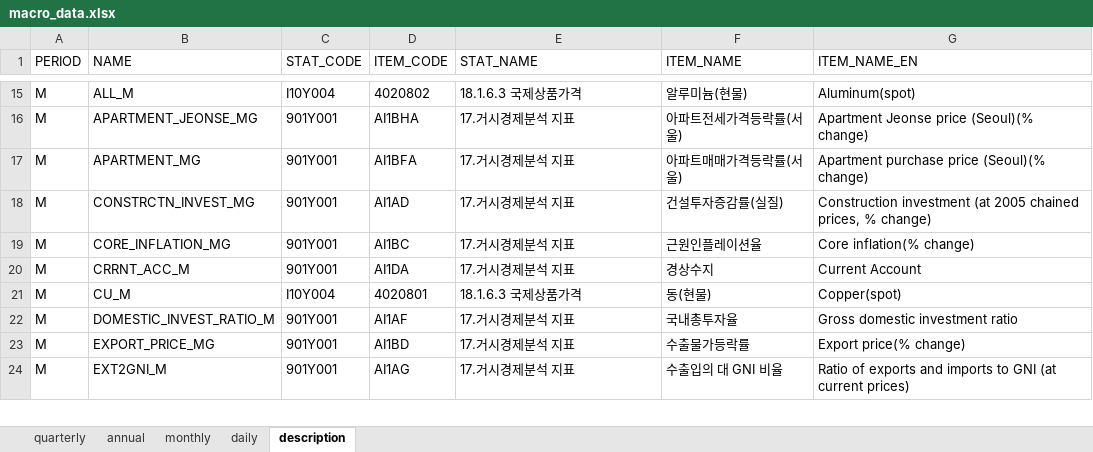
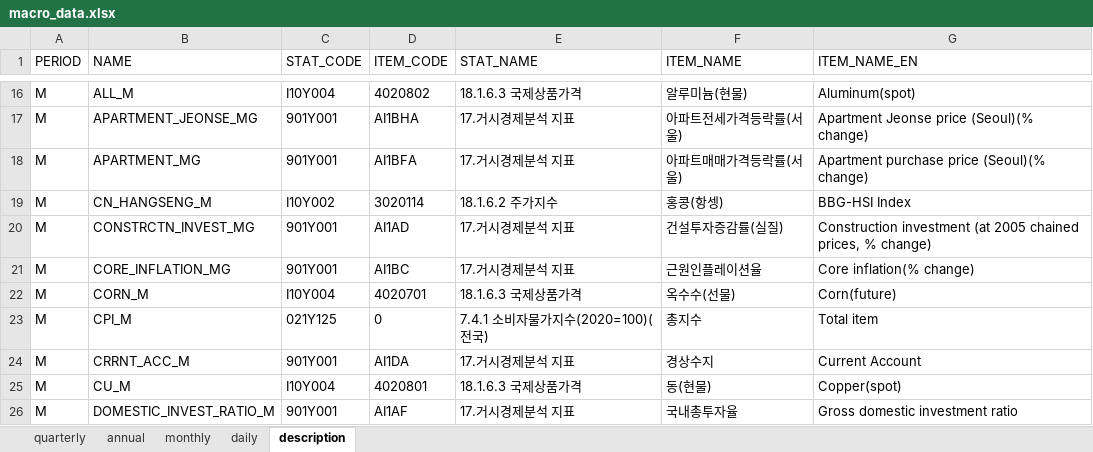
Before and after one commit to morner75/GetMacroData, an Excel workbook: Output/macro_data.xlsx, sheet description, drawn as a sheet; only a part is shown, gaps mark what is left out; the shorter side is filled out with more unchanged rows; values as stored, in another font and other column widths than the file's, no borders; the diff covers the shown part only; the diff names each change by its address in the sheet, - before the commit and + after, or states it on an @@ line.

```diff
--- a/Output/macro_data.xlsx (sheet description)
+++ b/Output/macro_data.xlsx (sheet description)
+row 19: M | CN_HANGSENG_M | I10Y002 | 3020114 | 18.1.6.2 주가지수 | 홍콩(항셍) | BBG-HSI Index
+row 22: M | CORN_M | I10Y004 | 4020701 | 18.1.6.3 국제상품가격 | 옥수수(선물) | Corn(future)
+row 23: M | CPI_M | 021Y125 | 0 | 7.4.1 소비자물가지수(2020=100)(전국) | 총지수 | Total item
```
Also changed, not shown: 43 added rows and 2 edited cells elsewhere in this sheet, sheet daily, sheet quarterly, sheet monthly, sheet annual, Output/ecos_macro_data.xlsx, 16 other files.
